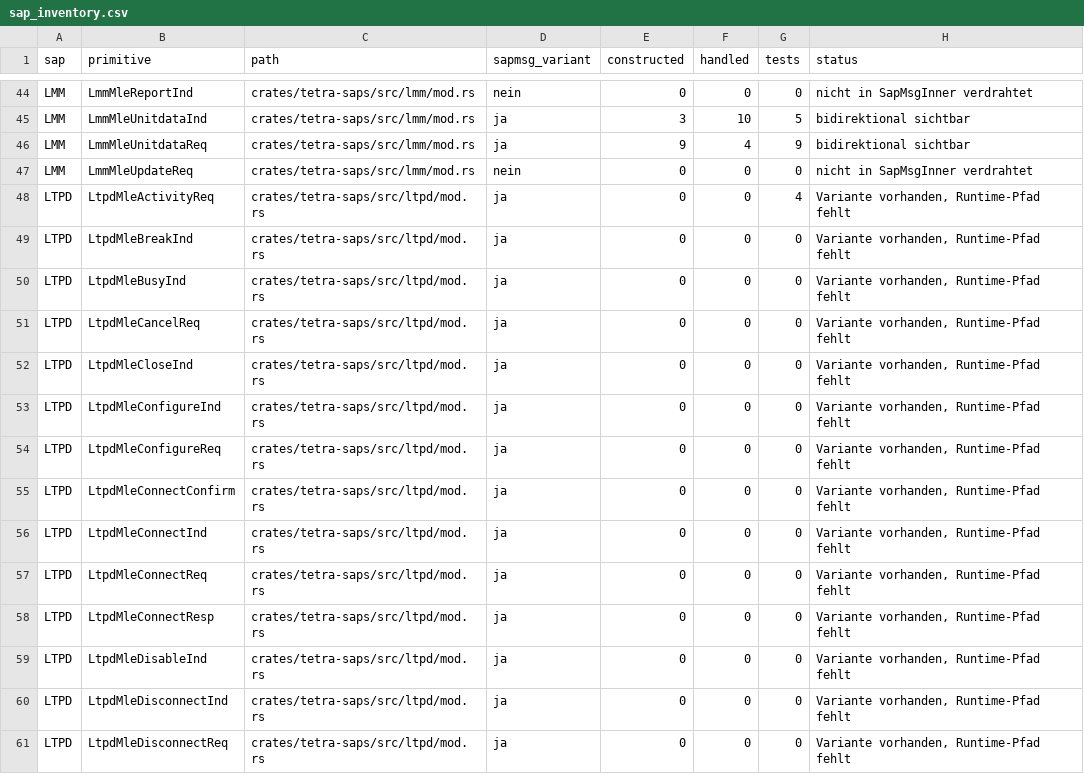
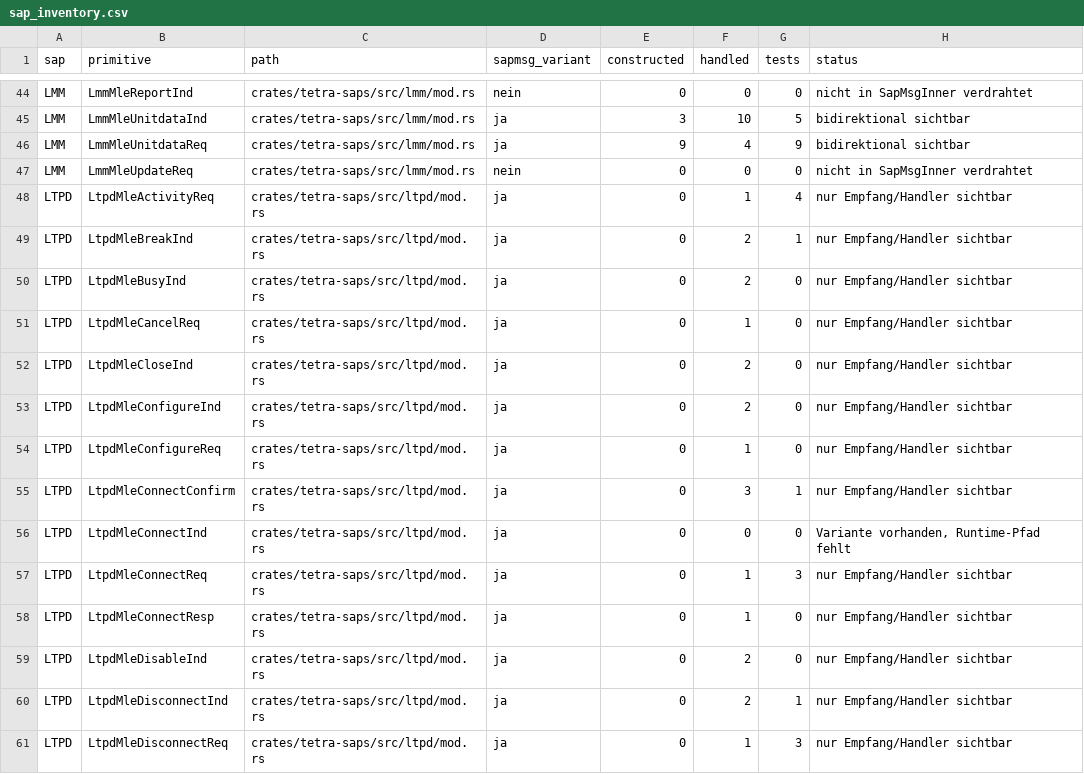
Before and after one commit to JanHG98/flowstation, a CSV file: Docs/generated/sap_inventory.csv, drawn as a sheet; only a part is shown, gaps mark what is left out; the diff covers the shown part only.

```diff
--- a/Docs/generated/sap_inventory.csv
+++ b/Docs/generated/sap_inventory.csv
@@ -47,15 +47,15 @@ LMM,LmmMleUnitdataReq,crates/tetra-saps/src/lmm/mod.rs,ja,9,4,9,bidirektional si
 LMM,LmmMleUpdateReq,crates/tetra-saps/src/lmm/mod.rs,nein,0,0,0,nicht in SapMsgInner verdrahtet
-LTPD,LtpdMleActivityReq,crates/tetra-saps/src/ltpd/mod.rs,ja,0,0,4,"Variante vorhanden, Runtime-Pfad fehlt"
-LTPD,LtpdMleBreakInd,crates/tetra-saps/src/ltpd/mod.rs,ja,0,0,0,"Variante vorhanden, Runtime-Pfad fehlt"
-LTPD,LtpdMleBusyInd,crates/tetra-saps/src/ltpd/mod.rs,ja,0,0,0,"Variante vorhanden, Runtime-Pfad fehlt"
-LTPD,LtpdMleCancelReq,crates/tetra-saps/src/ltpd/mod.rs,ja,0,0,0,"Variante vorhanden, Runtime-Pfad fehlt"
-LTPD,LtpdMleCloseInd,crates/tetra-saps/src/ltpd/mod.rs,ja,0,0,0,"Variante vorhanden, Runtime-Pfad fehlt"
-LTPD,LtpdMleConfigureInd,crates/tetra-saps/src/ltpd/mod.rs,ja,0,0,0,"Variante vorhanden, Runtime-Pfad fehlt"
-LTPD,LtpdMleConfigureReq,crates/tetra-saps/src/ltpd/mod.rs,ja,0,0,0,"Variante vorhanden, Runtime-Pfad fehlt"
-LTPD,LtpdMleConnectConfirm,crates/tetra-saps/src/ltpd/mod.rs,ja,0,0,0,"Variante vorhanden, Runtime-Pfad fehlt"
+LTPD,LtpdMleActivityReq,crates/tetra-saps/src/ltpd/mod.rs,ja,0,1,4,nur Empfang/Handler sichtbar
+LTPD,LtpdMleBreakInd,crates/tetra-saps/src/ltpd/mod.rs,ja,0,2,1,nur Empfang/Handler sichtbar
+LTPD,LtpdMleBusyInd,crates/tetra-saps/src/ltpd/mod.rs,ja,0,2,0,nur Empfang/Handler sichtbar
+LTPD,LtpdMleCancelReq,crates/tetra-saps/src/ltpd/mod.rs,ja,0,1,0,nur Empfang/Handler sichtbar
+LTPD,LtpdMleCloseInd,crates/tetra-saps/src/ltpd/mod.rs,ja,0,2,0,nur Empfang/Handler sichtbar
+LTPD,LtpdMleConfigureInd,crates/tetra-saps/src/ltpd/mod.rs,ja,0,2,0,nur Empfang/Handler sichtbar
+LTPD,LtpdMleConfigureReq,crates/tetra-saps/src/ltpd/mod.rs,ja,0,1,0,nur Empfang/Handler sichtbar
+LTPD,LtpdMleConnectConfirm,crates/tetra-saps/src/ltpd/mod.rs,ja,0,3,1,nur Empfang/Handler sichtbar
 LTPD,LtpdMleConnectInd,crates/tetra-saps/src/ltpd/mod.rs,ja,0,0,0,"Variante vorhanden, Runtime-Pfad fehlt"
-LTPD,LtpdMleConnectReq,crates/tetra-saps/src/ltpd/mod.rs,ja,0,0,0,"Variante vorhanden, Runtime-Pfad fehlt"
-LTPD,LtpdMleConnectResp,crates/tetra-saps/src/ltpd/mod.rs,ja,0,0,0,"Variante vorhanden, Runtime-Pfad fehlt"
-LTPD,LtpdMleDisableInd,crates/tetra-saps/src/ltpd/mod.rs,ja,0,0,0,"Variante vorhanden, Runtime-Pfad fehlt"
-LTPD,LtpdMleDisconnectInd,crates/tetra-saps/src/ltpd/mod.rs,ja,0,0,0,"Variante vorhanden, Runtime-Pfad fehlt"
-LTPD,LtpdMleDisconnectReq,crates/tetra-saps/src/ltpd/mod.rs,ja,0,0,0,"Variante vorhanden, Runtime-Pfad fehlt"
+LTPD,LtpdMleConnectReq,crates/tetra-saps/src/ltpd/mod.rs,ja,0,1,3,nur Empfang/Handler sichtbar
+LTPD,LtpdMleConnectResp,crates/tetra-saps/src/ltpd/mod.rs,ja,0,1,0,nur Empfang/Handler sichtbar
+LTPD,LtpdMleDisableInd,crates/tetra-saps/src/ltpd/mod.rs,ja,0,2,0,nur Empfang/Handler sichtbar
+LTPD,LtpdMleDisconnectInd,crates/tetra-saps/src/ltpd/mod.rs,ja,0,2,1,nur Empfang/Handler sichtbar
+LTPD,LtpdMleDisconnectReq,crates/tetra-saps/src/ltpd/mod.rs,ja,0,1,3,nur Empfang/Handler sichtbar
```
Also changed, not shown: 31 edited cells elsewhere in this file, Docs/generated/gap_inventory.csv, Docs/generated/state_inventory.csv, 19 other files.
